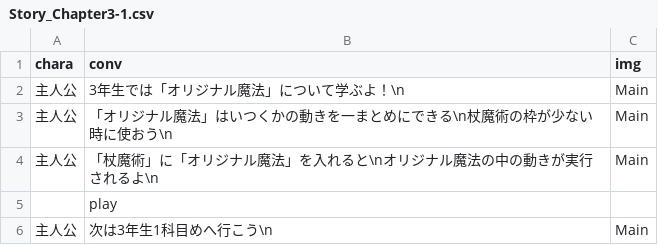
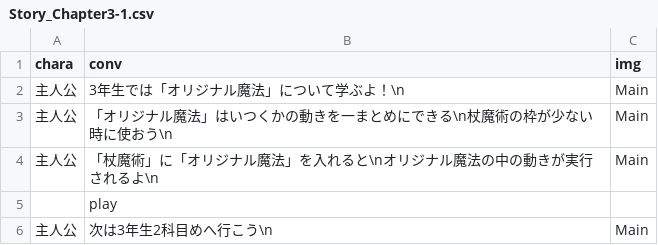
Before and after one commit to taker0084/WaseMajutsu, a CSV file: unilab2024/bin/Debug/Story/Story_Chapter3-1.csv, drawn as a sheet.

```diff
--- a/unilab2024/bin/Debug/Story/Story_Chapter3-1.csv
+++ b/unilab2024/bin/Debug/Story/Story_Chapter3-1.csv
@@ -5,2 +5,2 @@
 ,play,
-主人公,次は3年生1科目めへ行こう\n,Main
+主人公,次は3年生2科目めへ行こう\n,Main
```
Also changed, not shown: 22 other files.
